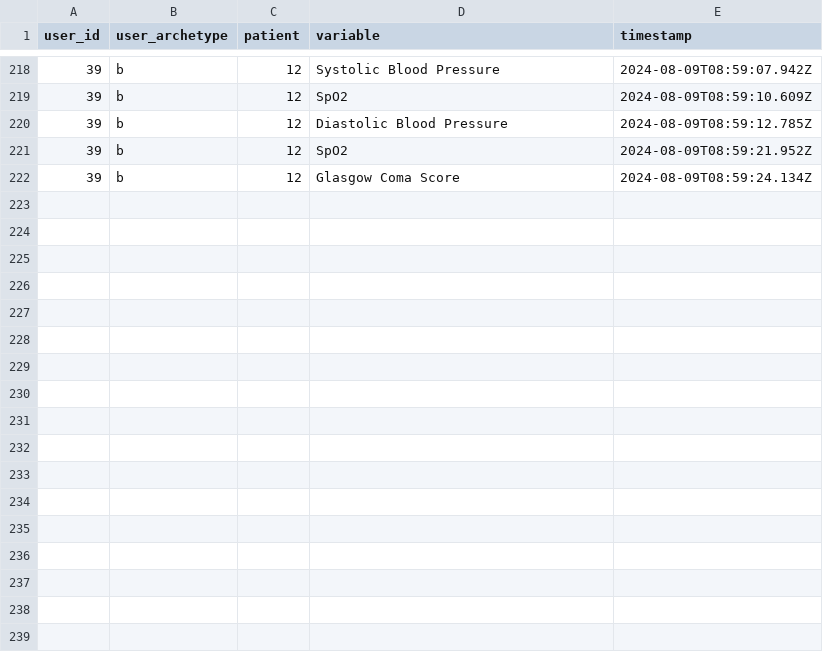
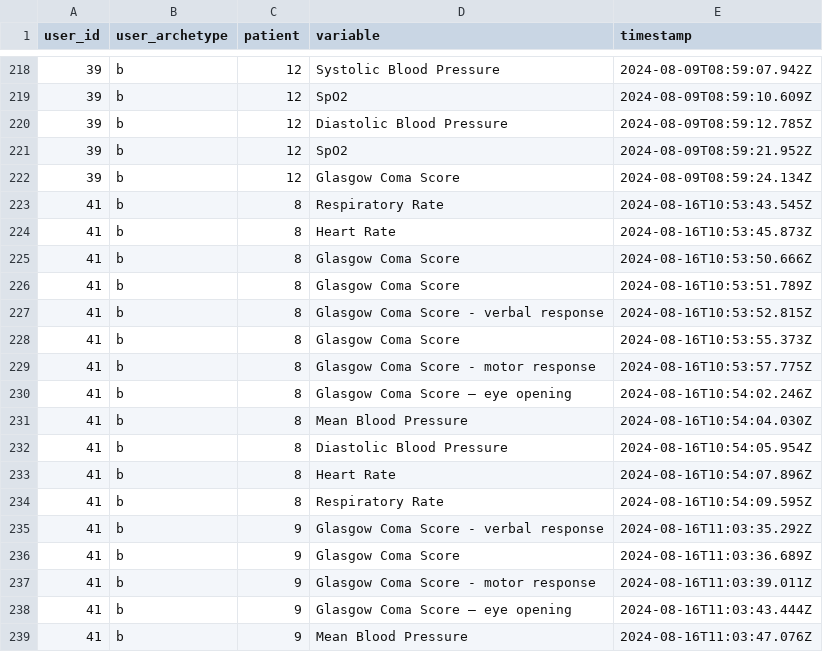
Before and after one commit to WilliamBolton/cdss_demo, a CSV file: cdss_1/cdss_1/legend_click_results/legend_click_results.csv, drawn as a sheet; only a part is shown, gaps mark what is left out; the diff names each change by its address in the sheet, - before the commit and + after, or states it on an @@ line.

```diff
--- a/cdss_1/cdss_1/legend_click_results/legend_click_results.csv
+++ b/cdss_1/cdss_1/legend_click_results/legend_click_results.csv
+row 223: 41 | b | 8 | Respiratory Rate | 2024-08-16T10:53:43.545Z
+row 224: 41 | b | 8 | Heart Rate | 2024-08-16T10:53:45.873Z
+row 225: 41 | b | 8 | Glasgow Coma Score | 2024-08-16T10:53:50.666Z
+row 226: 41 | b | 8 | Glasgow Coma Score | 2024-08-16T10:53:51.789Z
+row 227: 41 | b | 8 | Glasgow Coma Score - verbal response | 2024-08-16T10:53:52.815Z
+row 228: 41 | b | 8 | Glasgow Coma Score | 2024-08-16T10:53:55.373Z
+row 229: 41 | b | 8 | Glasgow Coma Score - motor response | 2024-08-16T10:53:57.775Z
+row 230: 41 | b | 8 | Glasgow Coma Score – eye opening | 2024-08-16T10:54:02.246Z
+row 231: 41 | b | 8 | Mean Blood Pressure | 2024-08-16T10:54:04.030Z
+row 232: 41 | b | 8 | Diastolic Blood Pressure | 2024-08-16T10:54:05.954Z
+row 233: 41 | b | 8 | Heart Rate | 2024-08-16T10:54:07.896Z
+row 234: 41 | b | 8 | Respiratory Rate | 2024-08-16T10:54:09.595Z
+row 235: 41 | b | 9 | Glasgow Coma Score - verbal response | 2024-08-16T11:03:35.292Z
+row 236: 41 | b | 9 | Glasgow Coma Score | 2024-08-16T11:03:36.689Z
+row 237: 41 | b | 9 | Glasgow Coma Score - motor response | 2024-08-16T11:03:39.011Z
+row 238: 41 | b | 9 | Glasgow Coma Score – eye opening | 2024-08-16T11:03:43.444Z
+row 239: 41 | b | 9 | Mean Blood Pressure | 2024-08-16T11:03:47.076Z
```
Also changed, not shown: cdss_1/cdss_1/demographic_results/demographics_processed.csv, cdss_1/cdss_1/switch_results/patient_10_choices.csv, 24 other files.
